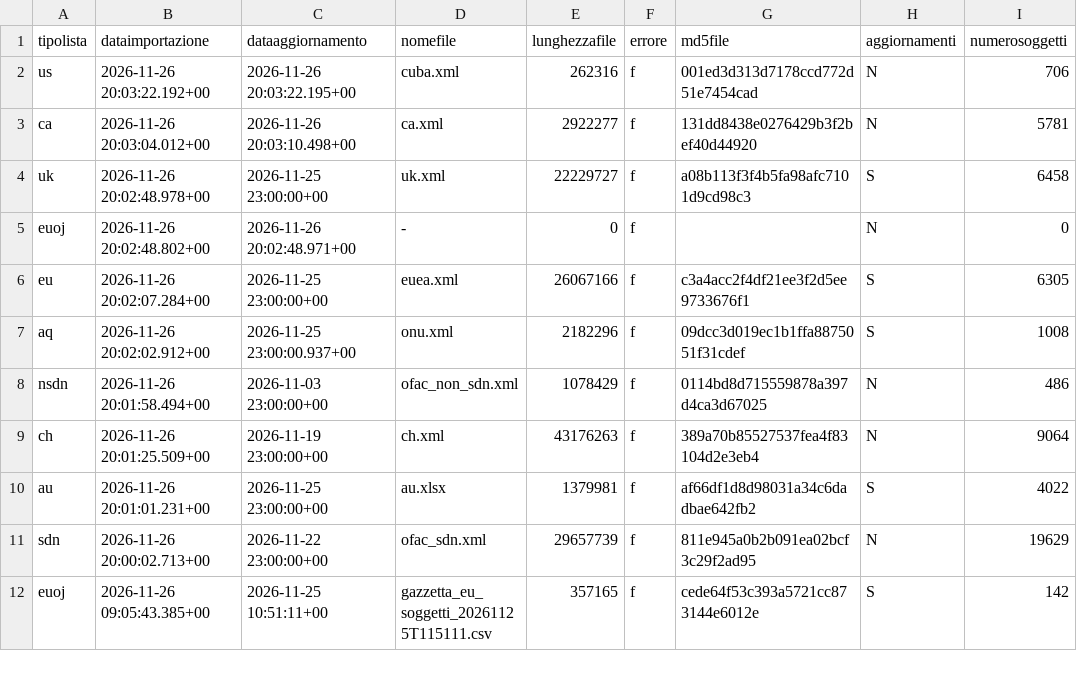
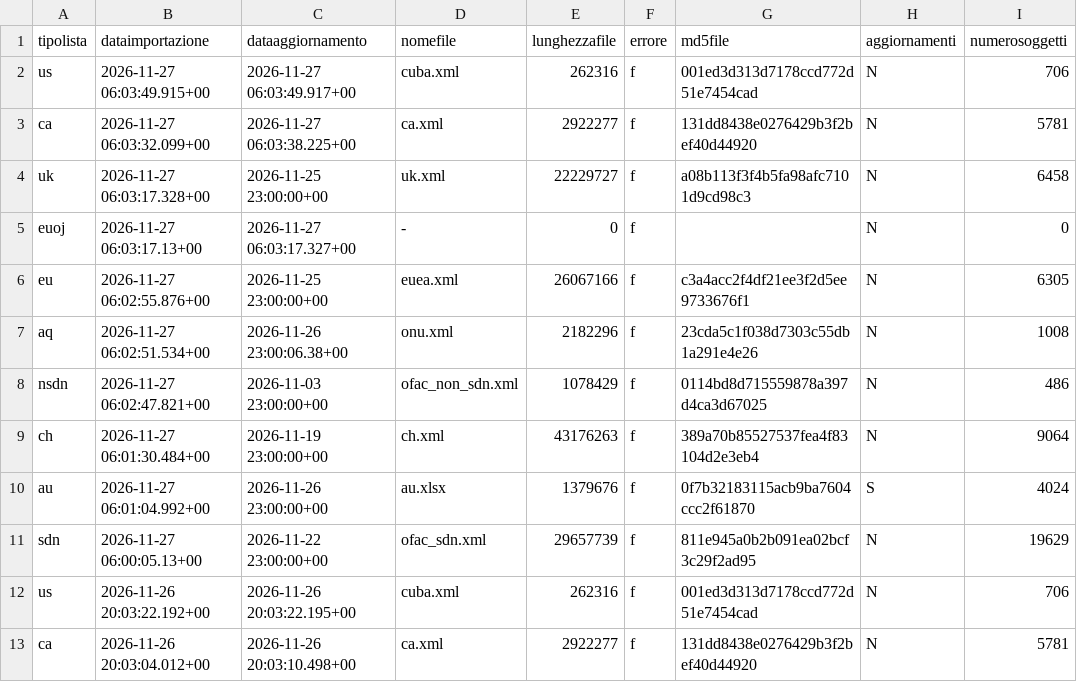
Before and after one commit to SevenDataIT/sevendata-sanction-trace, a CSV file: sanction_history.csv, drawn as a sheet; only a part is shown; the shorter side is filled out with more unchanged rows; the diff names each change by its address in the sheet, - before the commit and + after, or states it on an @@ line.

Commit message:
5506e62a55f27db7f5a257bd82b1e7eb

```diff
--- a/sanction_history.csv
+++ b/sanction_history.csv
+row 2: us | 2026-11-27 06:03:49.915+00 | 2026-11-27 06:03:49.917+00 | cuba.xml | 262316 | f | 001ed3d313d7178ccd772d51e7454cad | N | 706
+row 3: ca | 2026-11-27 06:03:32.099+00 | 2026-11-27 06:03:38.225+00 | ca.xml | 2922277 | f | 131dd8438e0276429b3f2bef40d44920 | N | 5781
+row 4: uk | 2026-11-27 06:03:17.328+00 | 2026-11-25 23:00:00+00 | uk.xml | 22229727 | f | a08b113f3f4b5fa98afc7101d9cd98c3 | N | 6458
+row 5: euoj | 2026-11-27 06:03:17.13+00 | 2026-11-27 06:03:17.327+00 | - | 0 | f |  | N | 0
+row 6: eu | 2026-11-27 06:02:55.876+00 | 2026-11-25 23:00:00+00 | euea.xml | 26067166 | f | c3a4acc2f4df21ee3f2d5ee9733676f1 | N | 6305
+row 7: aq | 2026-11-27 06:02:51.534+00 | 2026-11-26 23:00:06.38+00 | onu.xml | 2182296 | f | 23cda5c1f038d7303c55db1a291e4e26 | N | 1008
+row 8: nsdn | 2026-11-27 06:02:47.821+00 | 2026-11-03 23:00:00+00 | ofac_non_sdn.xml | 1078429 | f | 0114bd8d715559878a397d4ca3d67025 | N | 486
+row 9: ch | 2026-11-27 06:01:30.484+00 | 2026-11-19 23:00:00+00 | ch.xml | 43176263 | f | 389a70b85527537fea4f83104d2e3eb4 | N | 9064
+row 10: au | 2026-11-27 06:01:04.992+00 | 2026-11-26 23:00:00+00 | au.xlsx | 1379676 | f | 0f7b32183115acb9ba7604ccc2f61870 | S | 4024
+row 11: sdn | 2026-11-27 06:00:05.13+00 | 2026-11-22 23:00:00+00 | ofac_sdn.xml | 29657739 | f | 811e945a0b2b091ea02bcf3c29f2ad95 | N | 19629
```
